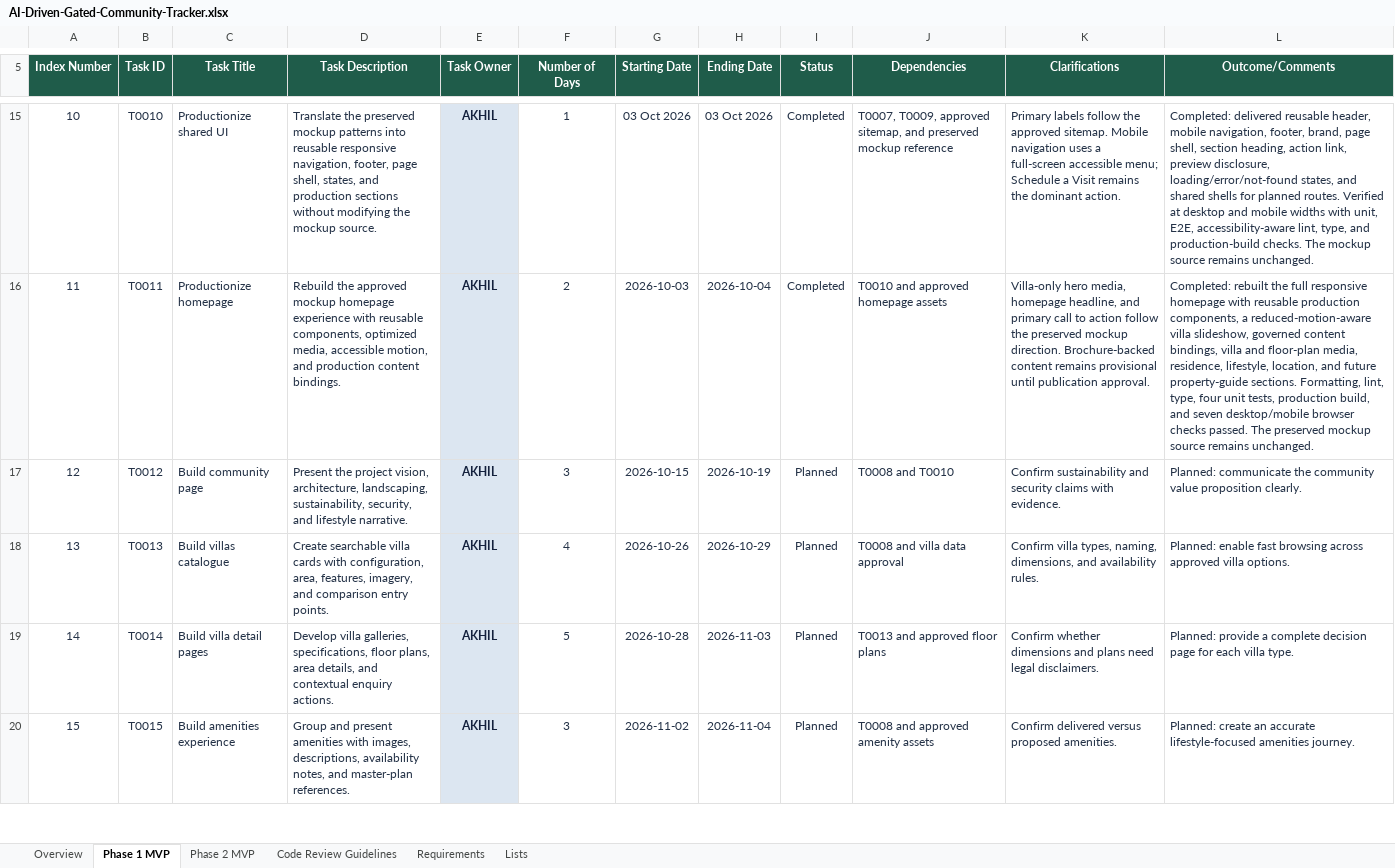
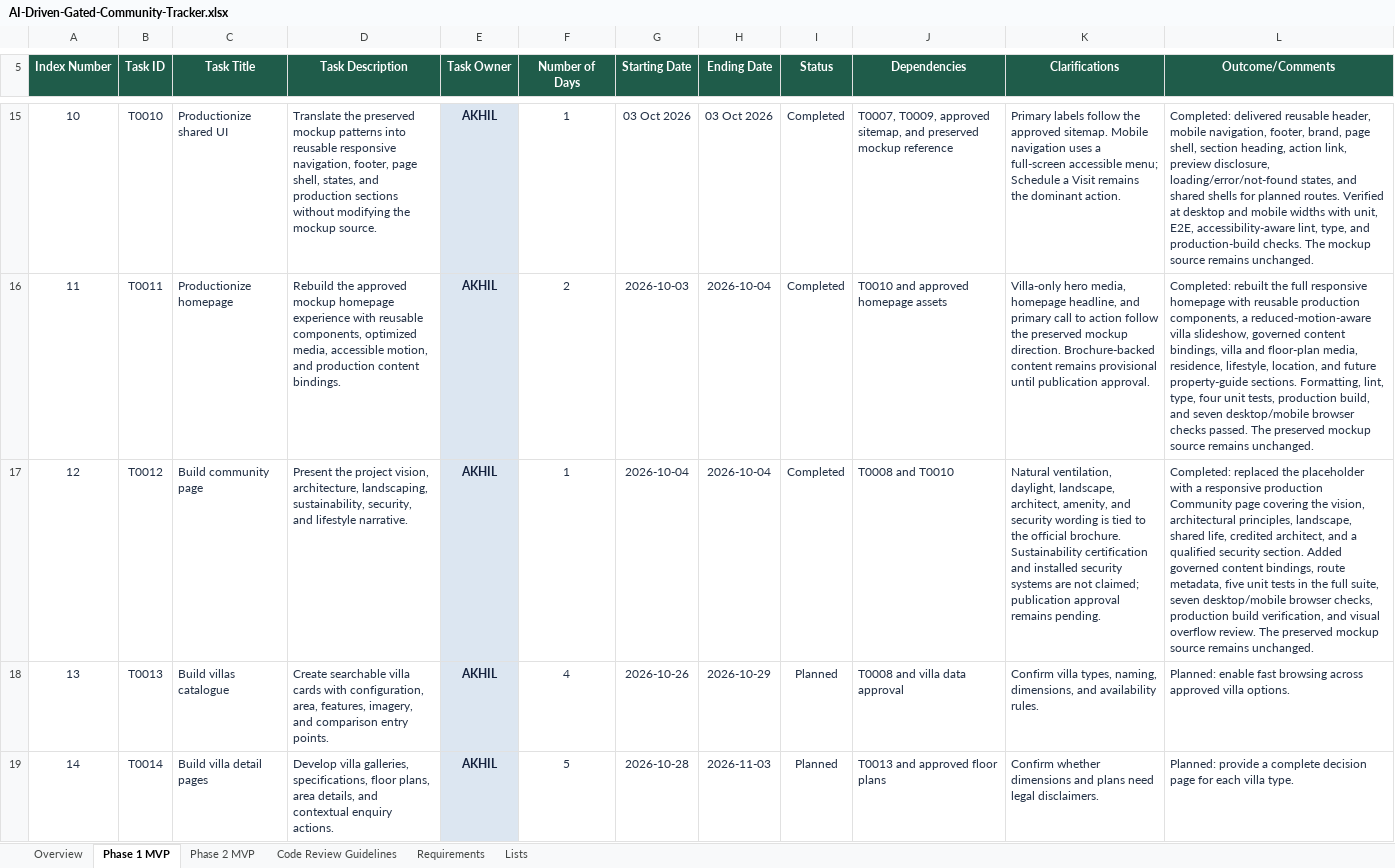
Before and after one commit to akhilmadhuklkl/real-estate-gated-community-project, an Excel workbook: AI-Driven-Gated-Community-Tracker.xlsx, sheet Phase 1 MVP, drawn as a sheet; only a part is shown, gaps mark what is left out; the shorter side is filled out with more unchanged rows; values as stored, in another font and other column widths than the file's, no borders; conditional formats and table styles not drawn; the diff names each change by its address in the sheet, - before the commit and + after, or states it on an @@ line.

Commit message:
Build responsive community page
T0012

```diff
--- a/AI-Driven-Gated-Community-Tracker.xlsx (sheet Phase 1 MVP)
+++ b/AI-Driven-Gated-Community-Tracker.xlsx (sheet Phase 1 MVP)
-F17 (Number of Days): 3
+F17 (Number of Days): 1
-G17 (Starting Date): 2026-10-15
+G17 (Starting Date): 2026-10-04
-H17 (Ending Date): 2026-10-19
+H17 (Ending Date): 2026-10-04
-I17 (Status): Planned
+I17 (Status): Completed
-K17 (Clarifications): Confirm sustainability and security claims with evidence.
+K17 (Clarifications): Natural ventilation, daylight, landscape, architect, amenity, and security wording is tied to the official brochure. Sustainability certification and installed security systems are not claimed; publication approval remains pending.
-L17 (Outcome/Comments): Planned: communicate the community value proposition clearly.
+L17 (Outcome/Comments): Completed: replaced the placeholder with a responsive production Community page covering the vision, architectural principles, landscape, shared life, credited architect, and a qualified security section. Added governed content bindings, route metadata, five unit tests in the full suite, seven desktop/mobile browser checks, production build verification, and visual overflow review. The preserved mockup source remains unchanged.
```
Also changed, not shown: sheet Overview, 6 other files.
